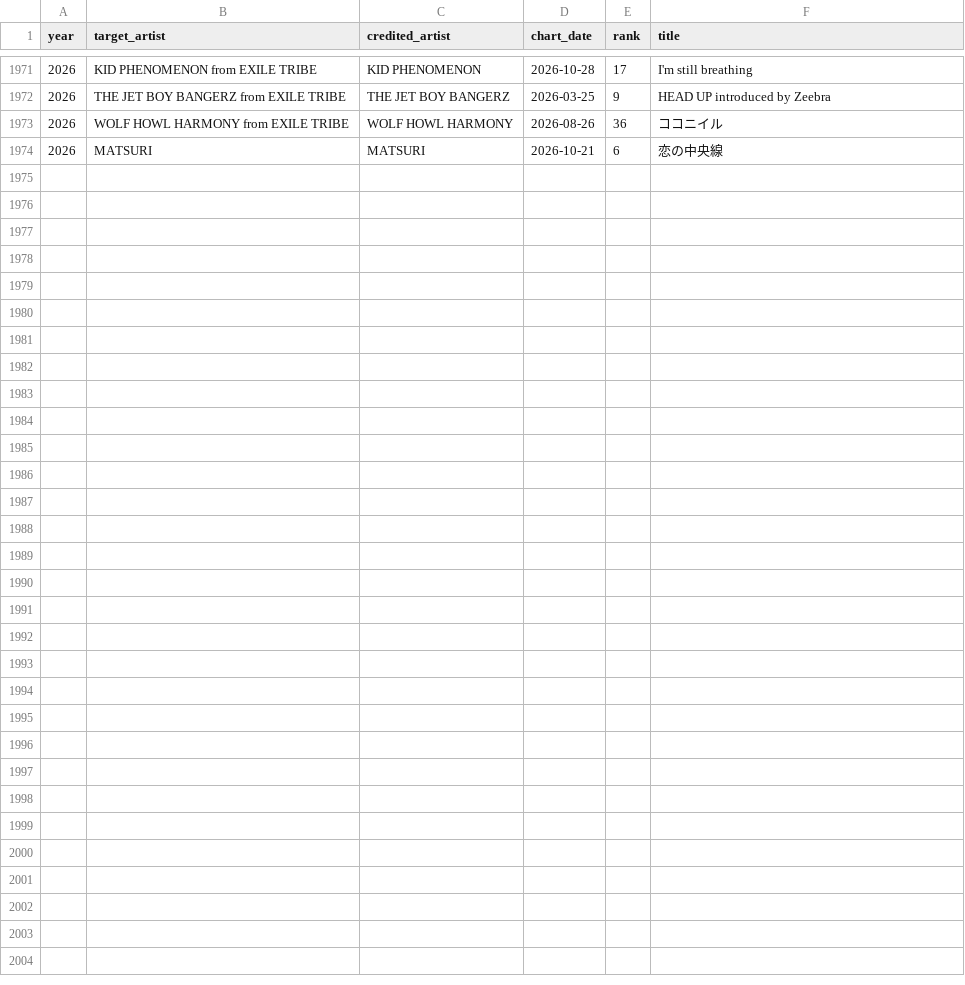
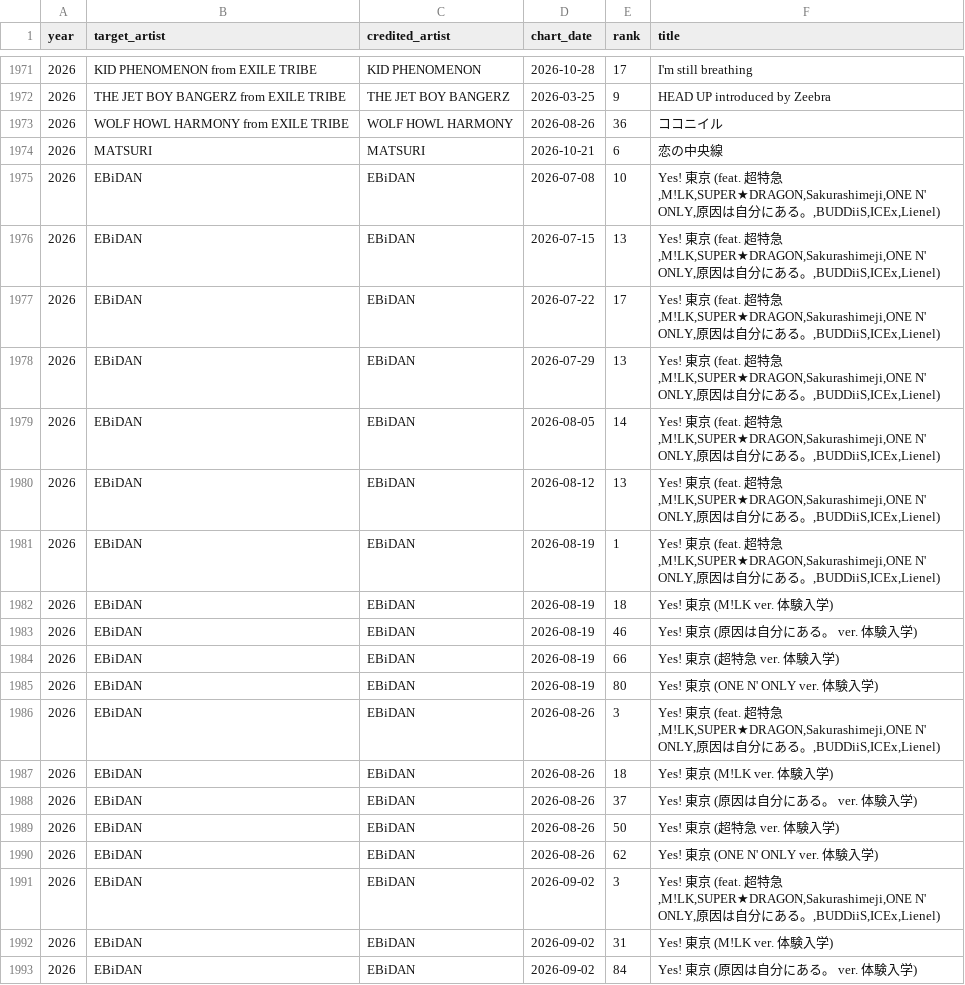
Before and after one commit to zero-project0/chart-analysis, a CSV file: billboard_output/boys_group_matches_2024_2025_2026.csv, drawn as a sheet; only a part is shown, gaps mark what is left out; the diff covers the shown part only; the diff names each change by its address in the sheet, - before the commit and + after, or states it on an @@ line.

Commit message:
Include EBiDAN in boys group charts and annual records

```diff
--- a/billboard_output/boys_group_matches_2024_2025_2026.csv
+++ b/billboard_output/boys_group_matches_2024_2025_2026.csv
+row 1975: 2026 | EBiDAN | EBiDAN | 2026-07-08 | 10 | Yes! 東京 (feat. 超特急,M!LK,SUPER★DRAGON,Sakurashimeji,ONE N' ONLY,原因は自分にある。,BUDDiiS,ICEx,Lienel)
+row 1976: 2026 | EBiDAN | EBiDAN | 2026-07-15 | 13 | Yes! 東京 (feat. 超特急,M!LK,SUPER★DRAGON,Sakurashimeji,ONE N' ONLY,原因は自分にある。,BUDDiiS,ICEx,Lienel)
+row 1977: 2026 | EBiDAN | EBiDAN | 2026-07-22 | 17 | Yes! 東京 (feat. 超特急,M!LK,SUPER★DRAGON,Sakurashimeji,ONE N' ONLY,原因は自分にある。,BUDDiiS,ICEx,Lienel)
+row 1978: 2026 | EBiDAN | EBiDAN | 2026-07-29 | 13 | Yes! 東京 (feat. 超特急,M!LK,SUPER★DRAGON,Sakurashimeji,ONE N' ONLY,原因は自分にある。,BUDDiiS,ICEx,Lienel)
+row 1979: 2026 | EBiDAN | EBiDAN | 2026-08-05 | 14 | Yes! 東京 (feat. 超特急,M!LK,SUPER★DRAGON,Sakurashimeji,ONE N' ONLY,原因は自分にある。,BUDDiiS,ICEx,Lienel)
+row 1980: 2026 | EBiDAN | EBiDAN | 2026-08-12 | 13 | Yes! 東京 (feat. 超特急,M!LK,SUPER★DRAGON,Sakurashimeji,ONE N' ONLY,原因は自分にある。,BUDDiiS,ICEx,Lienel)
+row 1981: 2026 | EBiDAN | EBiDAN | 2026-08-19 | 1 | Yes! 東京 (feat. 超特急,M!LK,SUPER★DRAGON,Sakurashimeji,ONE N' ONLY,原因は自分にある。,BUDDiiS,ICEx,Lienel)
+row 1982: 2026 | EBiDAN | EBiDAN | 2026-08-19 | 18 | Yes! 東京 (M!LK ver. 体験入学)
+row 1983: 2026 | EBiDAN | EBiDAN | 2026-08-19 | 46 | Yes! 東京 (原因は自分にある。 ver. 体験入学)
+row 1984: 2026 | EBiDAN | EBiDAN | 2026-08-19 | 66 | Yes! 東京 (超特急 ver. 体験入学)
+row 1985: 2026 | EBiDAN | EBiDAN | 2026-08-19 | 80 | Yes! 東京 (ONE N' ONLY ver. 体験入学)
+row 1986: 2026 | EBiDAN | EBiDAN | 2026-08-26 | 3 | Yes! 東京 (feat. 超特急,M!LK,SUPER★DRAGON,Sakurashimeji,ONE N' ONLY,原因は自分にある。,BUDDiiS,ICEx,Lienel)
+row 1987: 2026 | EBiDAN | EBiDAN | 2026-08-26 | 18 | Yes! 東京 (M!LK ver. 体験入学)
+row 1988: 2026 | EBiDAN | EBiDAN | 2026-08-26 | 37 | Yes! 東京 (原因は自分にある。 ver. 体験入学)
+row 1989: 2026 | EBiDAN | EBiDAN | 2026-08-26 | 50 | Yes! 東京 (超特急 ver. 体験入学)
+row 1990: 2026 | EBiDAN | EBiDAN | 2026-08-26 | 62 | Yes! 東京 (ONE N' ONLY ver. 体験入学)
+row 1991: 2026 | EBiDAN | EBiDAN | 2026-09-02 | 3 | Yes! 東京 (feat. 超特急,M!LK,SUPER★DRAGON,Sakurashimeji,ONE N' ONLY,原因は自分にある。,BUDDiiS,ICEx,Lienel)
+row 1992: 2026 | EBiDAN | EBiDAN | 2026-09-02 | 31 | Yes! 東京 (M!LK ver. 体験入学)
+row 1993: 2026 | EBiDAN | EBiDAN | 2026-09-02 | 84 | Yes! 東京 (原因は自分にある。 ver. 体験入学)
```
Also changed, not shown: 13 added rows elsewhere in this file, billboard_output/boys_group_comparison_2024_2025_2026.csv, 11 other files.
